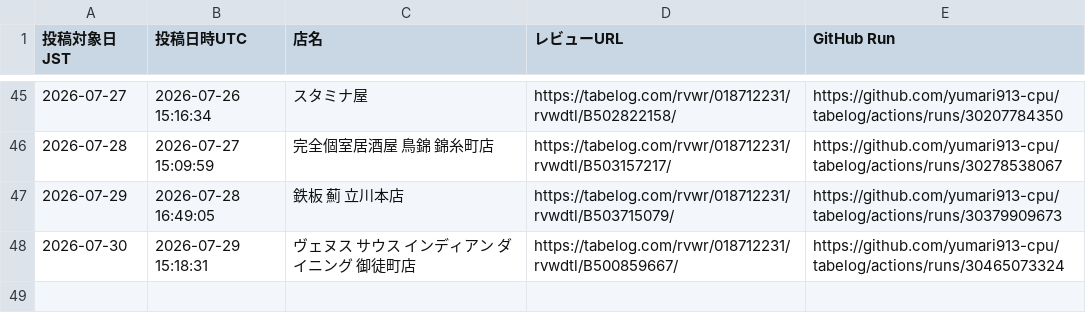
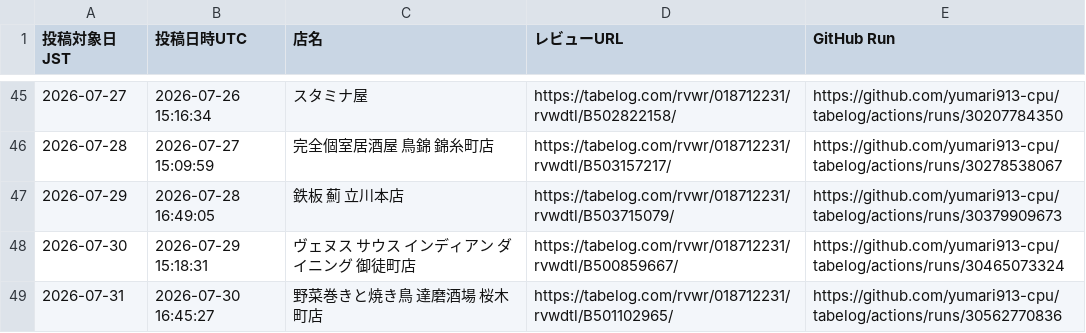
Before and after one commit to yumari913-cpu/tabelog, a CSV file: posted_review_urls.csv, drawn as a sheet; only a part is shown, gaps mark what is left out; the diff names each change by its address in the sheet, - before the commit and + after, or states it on an @@ line.

```diff
--- a/posted_review_urls.csv
+++ b/posted_review_urls.csv
+row 49: 2026-07-31 | 2026-07-30 16:45:27 | 野菜巻きと焼き鳥 達磨酒場 桜木町店 | https://tabelog.com/rvwr/018712231/rvwdtl/B501102965/ | https://github.com/yumari913-cpu/tabelog/actions/runs/30562770836
```
